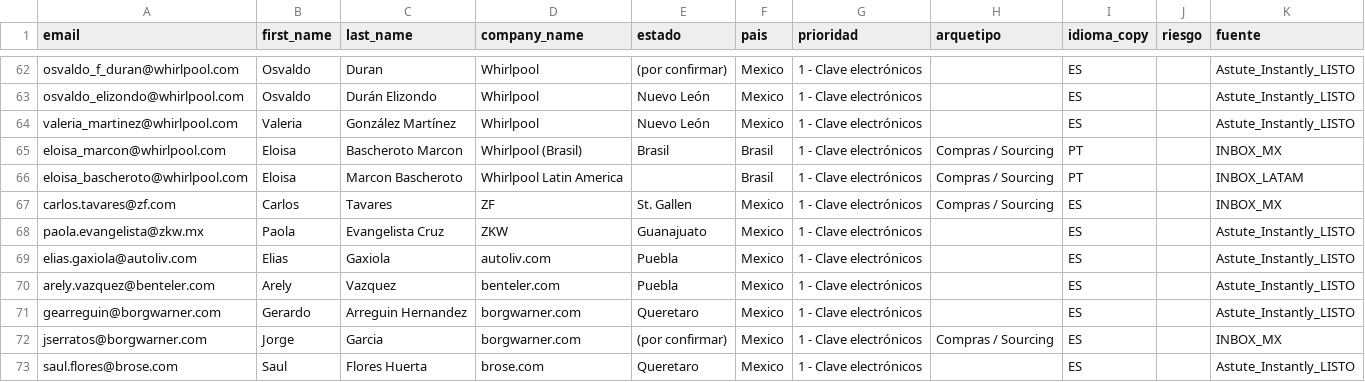
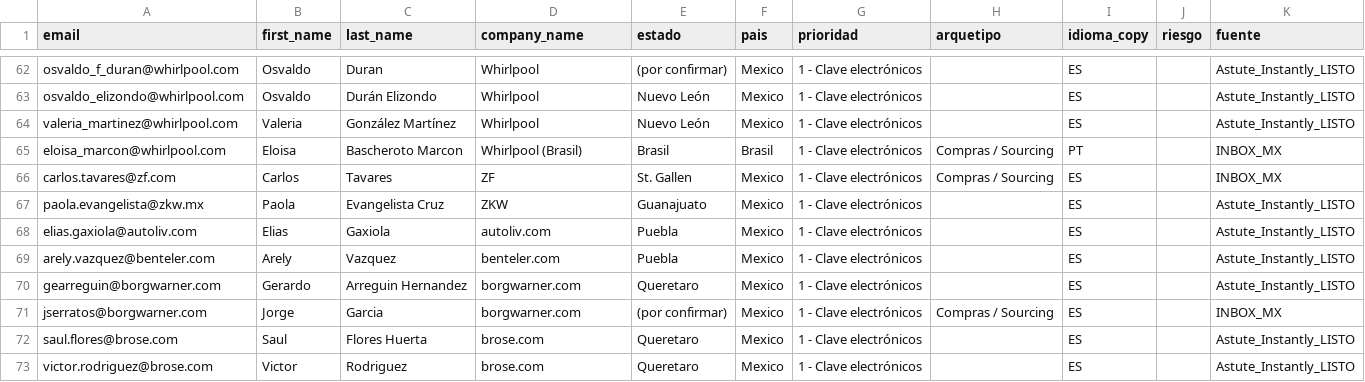
Before and after one commit to carlosmoreno793508/Cosas-Carlos, a CSV file: GrowProkure/04-GoToMarket/Instantly_TANDA1_LIMPIA.csv, drawn as a sheet; only a part is shown, gaps mark what is left out; the shorter side is filled out with more unchanged rows.

```diff
--- a/GrowProkure/04-GoToMarket/Instantly_TANDA1_LIMPIA.csv
+++ b/GrowProkure/04-GoToMarket/Instantly_TANDA1_LIMPIA.csv
@@ -65,3 +65,2 @@ valeria_martinez@whirlpool.com,Valeria,González Martínez,Whirlpool,Nuevo León
 eloisa_marcon@whirlpool.com,Eloisa,Bascheroto Marcon,Whirlpool (Brasil),Brasil,Brasil,1 - Clave electrónicos,Compras / Sourcing,PT,,INBOX_MX
-eloisa_bascheroto@whirlpool.com,Eloisa,Marcon Bascheroto,Whirlpool Latin America,,Brasil,1 - Clave electrónicos,Compras / Sourcing,PT,,INBOX_LATAM
 carlos.tavares@zf.com,Carlos,Tavares,ZF,St. Gallen,Mexico,1 - Clave electrónicos,Compras / Sourcing,ES,,INBOX_MX
```
Also changed, not shown: GrowProkure/04-GoToMarket/Instantly_FILTRADO_COMPLETO.csv, GrowProkure/04-GoToMarket/_Instantly_EXCLUIDOS_auditoria.csv, 2 other files.
